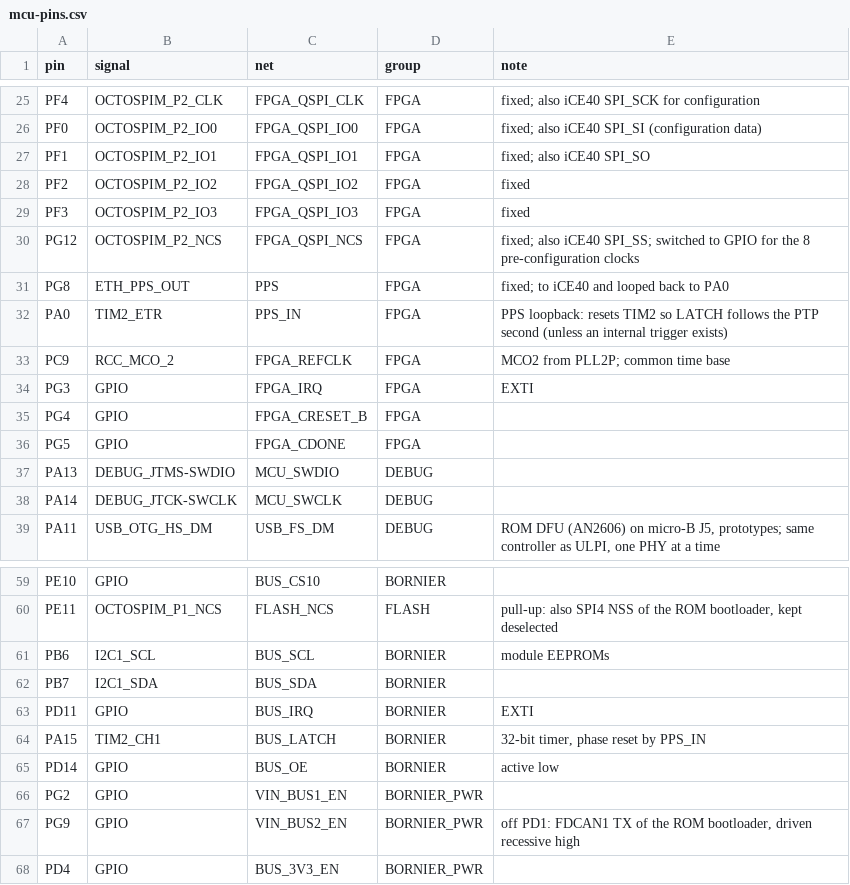
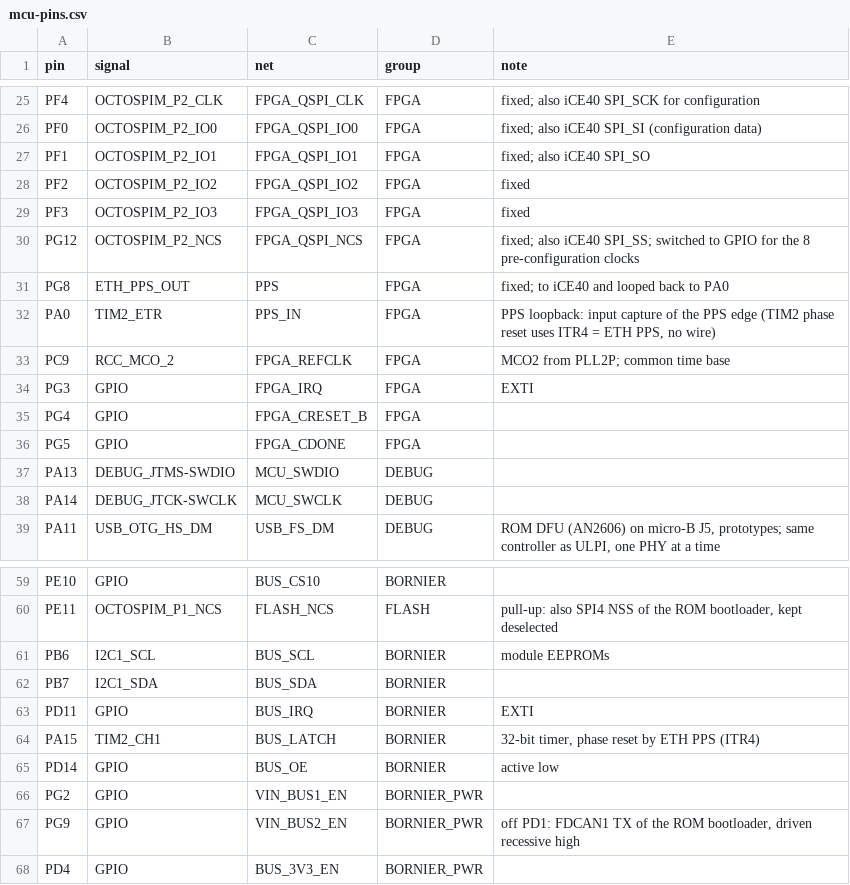
Before and after one commit to Otatiaro/archet, a CSV file: hardware/mcu-pins.csv, drawn as a sheet; only a part is shown, gaps mark what is left out.

Commit message:
Datasheet checks: TYP2-DET, AO4407A, ETH PPS on TIM2 ITR4, 1N5819WS leakage
DP5700 TYP2-DET follows the Silvertel Ag5700 (switch + 27k to VIN-): R12/U7 notes corrected. AO4407A worst case at -4.5 V gate. ETH PPS reaches TIM2 as ITR4 (RM0468 table 355); R175 kept for input capture. PB4 is FT_h. BOOT0 margin against D7/D8 leakage documented.

```diff
--- a/hardware/mcu-pins.csv
+++ b/hardware/mcu-pins.csv
@@ -31,3 +31,3 @@ PG12,OCTOSPIM_P2_NCS,FPGA_QSPI_NCS,FPGA,"fixed; also iCE40 SPI_SS; switched to G
 PG8,ETH_PPS_OUT,PPS,FPGA,"fixed; to iCE40 and looped back to PA0"
-PA0,TIM2_ETR,PPS_IN,FPGA,"PPS loopback: resets TIM2 so LATCH follows the PTP second (unless an internal trigger exists)"
+PA0,TIM2_ETR,PPS_IN,FPGA,"PPS loopback: input capture of the PPS edge (TIM2 phase reset uses ITR4 = ETH PPS, no wire)"
 PC9,RCC_MCO_2,FPGA_REFCLK,FPGA,"MCO2 from PLL2P; common time base"
@@ -63,3 +63,3 @@ PB7,I2C1_SDA,BUS_SDA,BORNIER,
 PD11,GPIO,BUS_IRQ,BORNIER,EXTI
-PA15,TIM2_CH1,BUS_LATCH,BORNIER,"32-bit timer, phase reset by PPS_IN"
+PA15,TIM2_CH1,BUS_LATCH,BORNIER,"32-bit timer, phase reset by ETH PPS (ITR4)"
 PD14,GPIO,BUS_OE,BORNIER,active low
```
Also changed, not shown: 5 other files.
